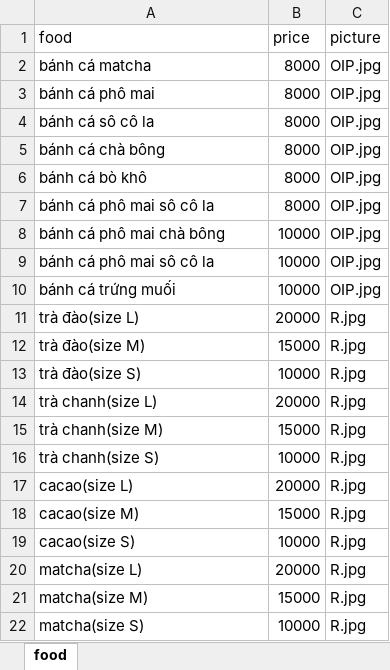
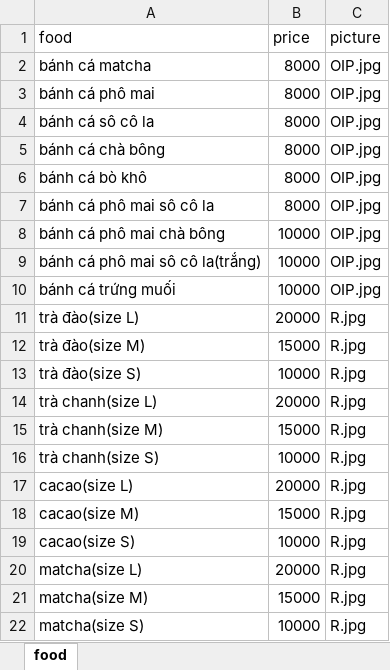
Before and after one commit to VuVanPhong123/foody, an Excel workbook: microservices/food_service/data/food.xlsx, sheet food, drawn as a sheet; values as stored, in another font and other column widths than the file's, no borders; the diff names each change by its address in the sheet, - before the commit and + after, or states it on an @@ line.

```diff
--- a/microservices/food_service/data/food.xlsx (sheet food)
+++ b/microservices/food_service/data/food.xlsx (sheet food)
-A9 (food): bánh cá phô mai sô cô la
+A9 (food): bánh cá phô mai sô cô la(trắng)
```
Also changed, not shown: microservices/cart_service/data/cart.xlsx, microservices/order_service/data/food.xlsx, 26 other files.
